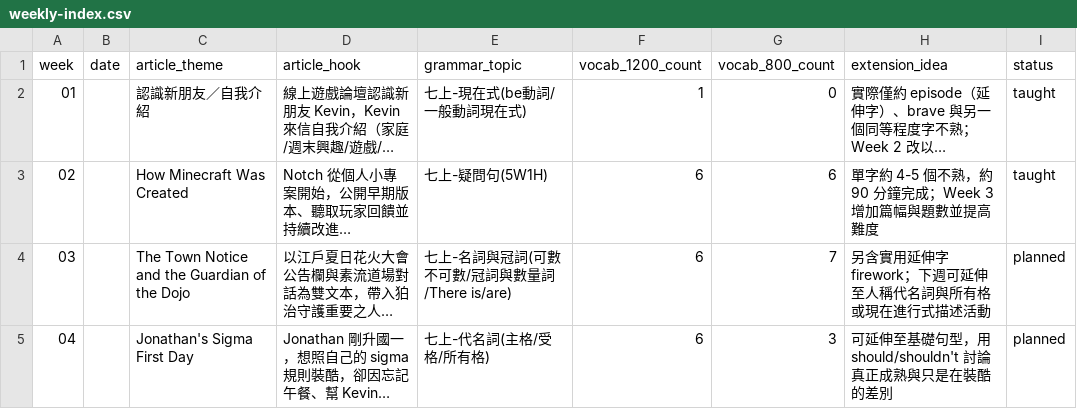
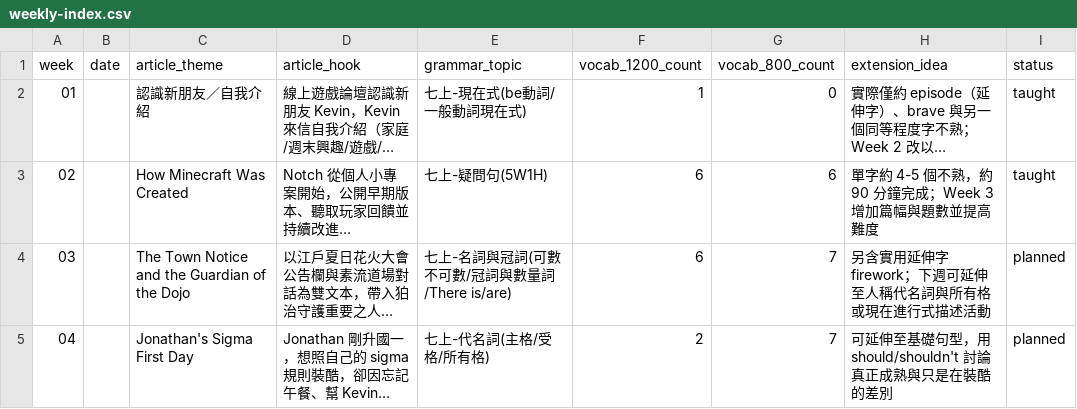
Before and after one commit to egger-meow/eng-tutor, a CSV file: weekly-index.csv, drawn as a sheet; long unchanged cells end in …; the diff names each change by its address in the sheet, - before the commit and + after, or states it on an @@ line.

Commit message:
Raise Week 4 CAP reading level

```diff
--- a/weekly-index.csv
+++ b/weekly-index.csv
-F5 (vocab_1200_count): 6
+F5 (vocab_1200_count): 2
-G5 (vocab_800_count): 3
+G5 (vocab_800_count): 7
```
Also changed, not shown: 4 other files.
